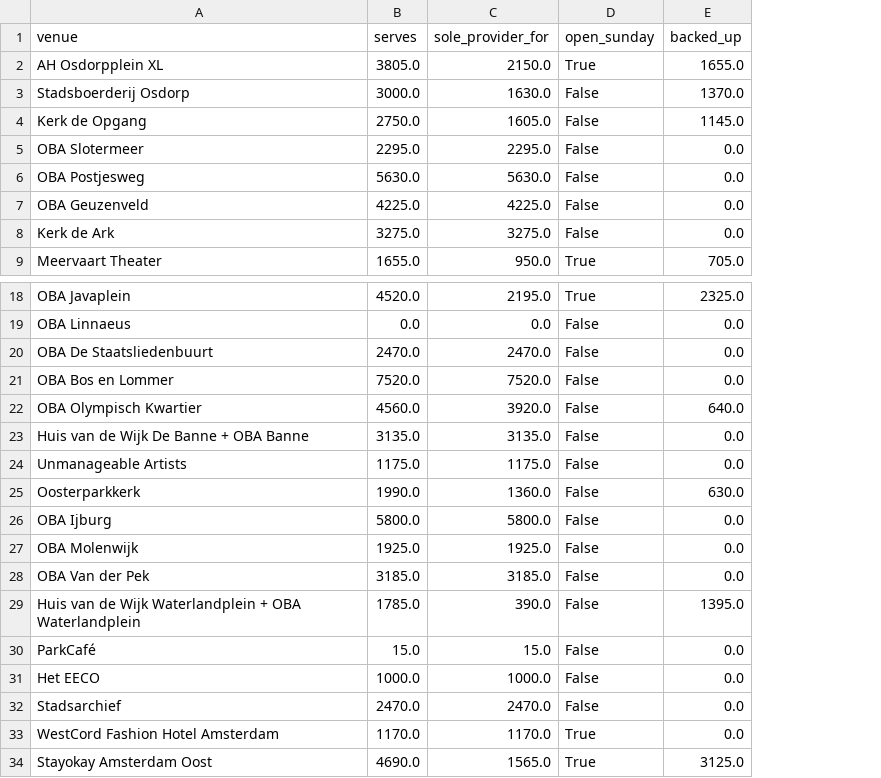
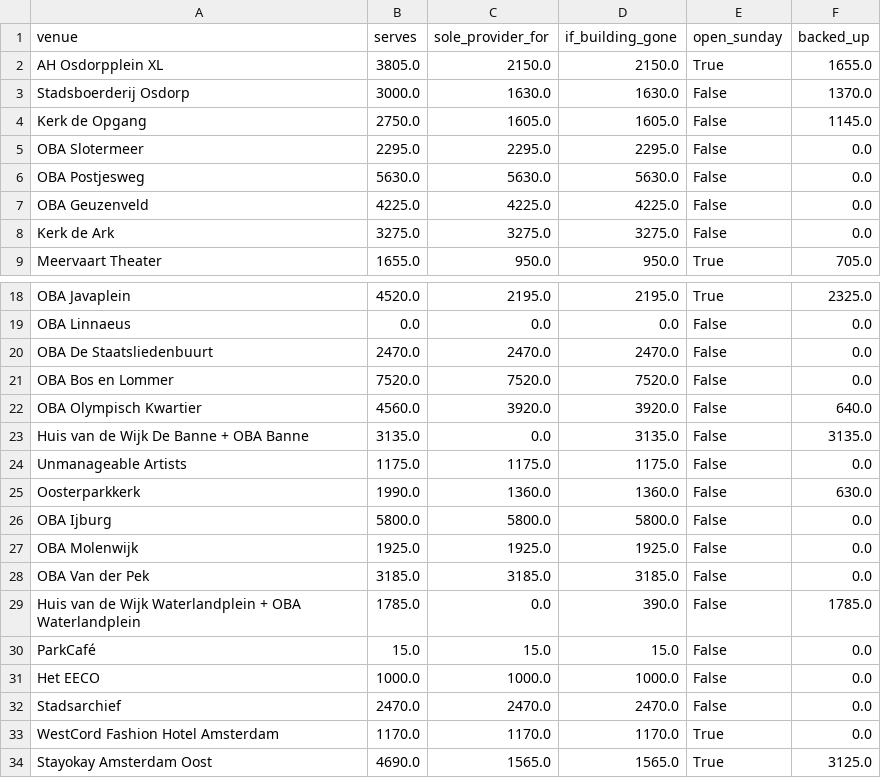
Before and after one commit to NojusStankevicius/koeltekaart-analysis, a CSV file: data/processed/venue_supply.csv, drawn as a sheet; only a part is shown, gaps mark what is left out; addresses are those after the commit; the diff names each change by its address in the sheet, - before the commit and + after, or states it on an @@ line.

```diff
--- a/data/processed/venue_supply.csv
+++ b/data/processed/venue_supply.csv
+column D (if_building_gone), rows 2-9: 2150.0 | 1630.0 | 1605.0 | 2295.0 | 5630.0 | 4225.0 | 3275.0 | 950.0; rows 18-34: 2195.0 | 0.0 | 2470.0 | 7520.0 | 3920.0 | 3135.0 | 1175.0 | 1360.0 | 5800.0 | 1925.0 | 3185.0 | 390.0 | 15.0 | 1000.0 | 2470.0 | 1170.0 | 1565.0
-C23 (sole_provider_for): 3135.0
+C23 (sole_provider_for): 0.0
-F23 (backed_up): 0.0
+F23 (backed_up): 3135.0
-C29 (sole_provider_for): 390.0
+C29 (sole_provider_for): 0.0
-F29 (backed_up): 1395.0
+F29 (backed_up): 1785.0
```
Also changed, not shown: 9 other files.
